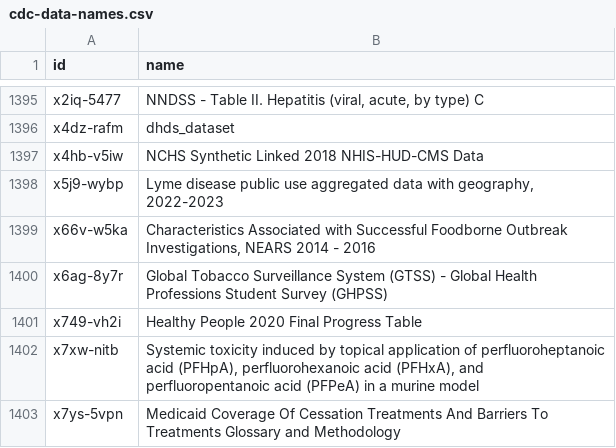
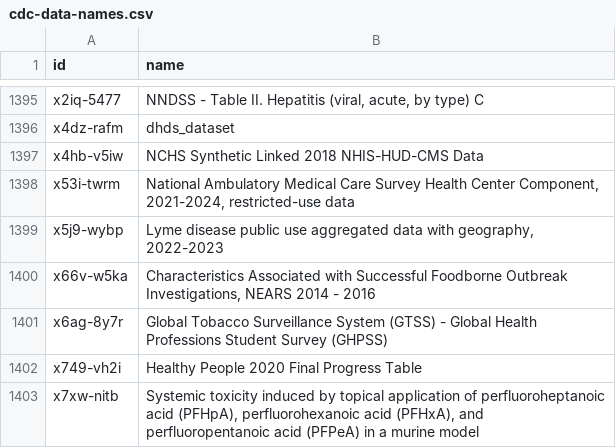
Before and after one commit to jemory/cdc-data-changes, a CSV file: exported_data/cdc-data-names.csv, drawn as a sheet; only a part is shown, gaps mark what is left out; the shorter side is filled out with more unchanged rows; the diff names each change by its address in the sheet, - before the commit and + after, or states it on an @@ line.

```diff
--- a/exported_data/cdc-data-names.csv
+++ b/exported_data/cdc-data-names.csv
+row 1398: x53i-twrm | National Ambulatory Medical Care Survey Health Center Component, 2021-2024, restricted-use data
```
Also changed, not shown: 3 other files.
